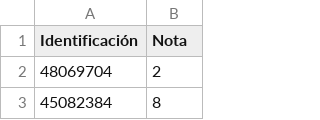
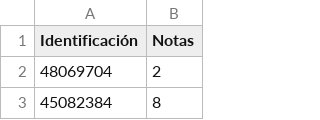
Before and after one commit to Coord-CN-FAMAF/consultas, a CSV file: primer_cuatri_26/parciales/CNI_26.csv, drawn as a sheet; only a part is shown.

Commit message:
actualizadas notas y html

```diff
--- a/primer_cuatri_26/parciales/CNI_26.csv
+++ b/primer_cuatri_26/parciales/CNI_26.csv
@@ -1,2 +1,2 @@
-Identificación ,Nota
+Identificación ,Notas
 48069704,2
```
